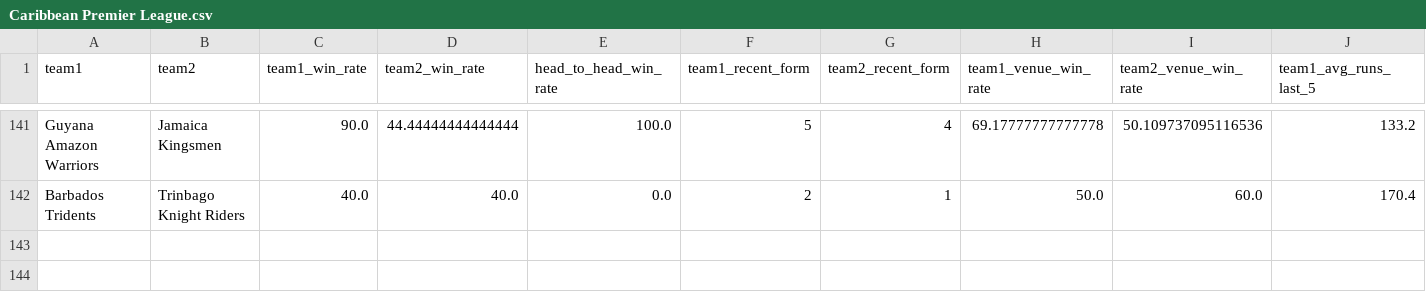
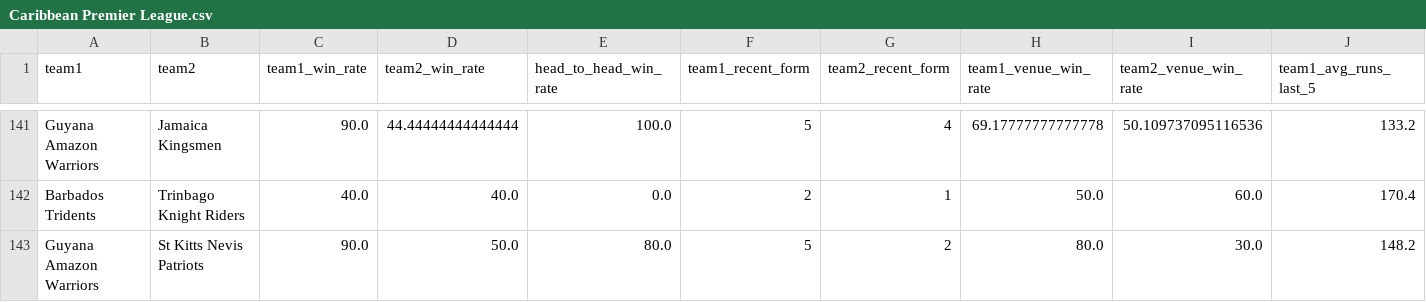
Before and after one commit to adichikate1/cricket-prediction-app, a CSV file: data/Caribbean Premier League.csv, drawn as a sheet; only a part is shown, gaps mark what is left out; rows hold the shown columns only; the diff names each change by its address in the sheet, - before the commit and + after, or states it on an @@ line.

Commit message:
Add match: Guyana Amazon Warriors vs St Kitts  Nevis Patriots at Providence Stadium

```diff
--- a/data/Caribbean Premier League.csv
+++ b/data/Caribbean Premier League.csv
+row 143: Guyana Amazon Warriors | St Kitts Nevis Patriots | 90.0 | 50.0 | 80.0 | 5 | 2 | 80.0 | 30.0 | 148.2
```
